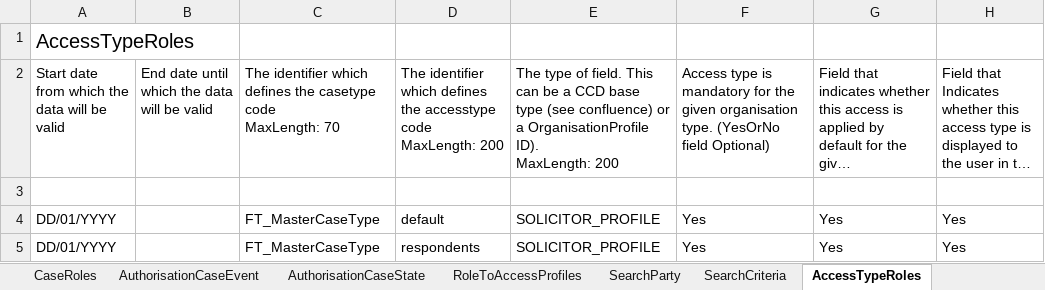
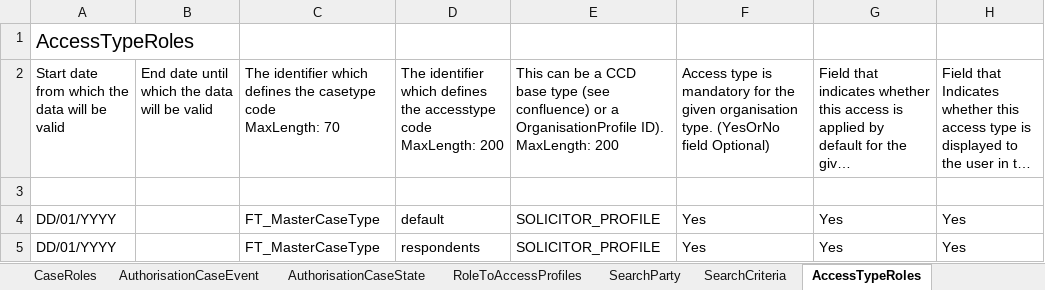
Before and after one commit to hmcts/ccd-test-definitions, an Excel workbook: src/main/resources/uk/gov/hmcts/ccd/test_definitions/excel/BEFTA_Master_Definition.xlsx, sheet AccessTypeRoles, drawn as a sheet; only a part is shown; long unchanged cells end in …; values as stored, in another font and other column widths than the file's, no borders; table styles not drawn; the diff names each change by its address in the sheet, - before the commit and + after, or states it on an @@ line.

Commit message:
GA-3 updated new tab

```diff
--- a/src/main/resources/uk/gov/hmcts/ccd/test_definitions/excel/BEFTA_Master_Definition.xlsx (sheet AccessTypeRoles)
+++ b/src/main/resources/uk/gov/hmcts/ccd/test_definitions/excel/BEFTA_Master_Definition.xlsx (sheet AccessTypeRoles)
-E2: The type of field. This can…
+E2: This can…
```
